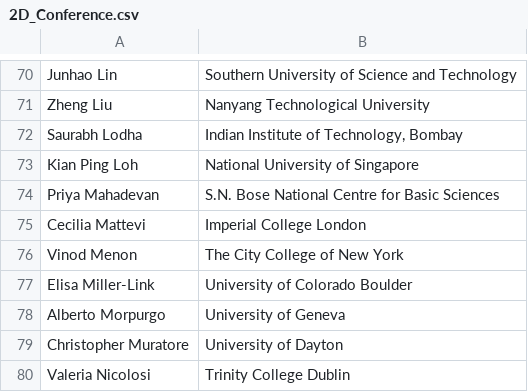
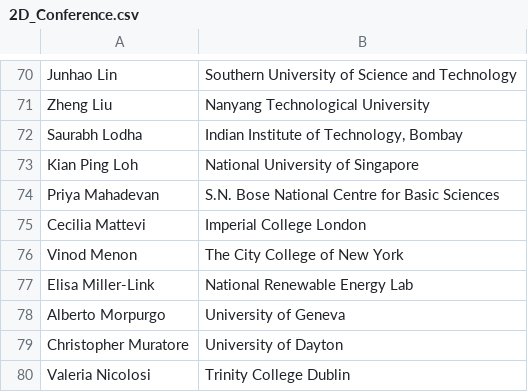
Before and after one commit to 0Hughman0/tmd_conference, a CSV file: tmd_conference/_data/2D_Conference.csv, drawn as a sheet; only a part is shown, gaps mark what is left out.

Commit message:
correction for EM

```diff
--- a/tmd_conference/_data/2D_Conference.csv
+++ b/tmd_conference/_data/2D_Conference.csv
@@ -76,3 +76,3 @@ Cecilia Mattevi,Imperial College London
 Vinod Menon,The City College of New York
-Elisa Miller-Link,University of Colorado Boulder
+Elisa Miller-Link,National Renewable Energy Lab
 Alberto Morpurgo,University of Geneva
```
